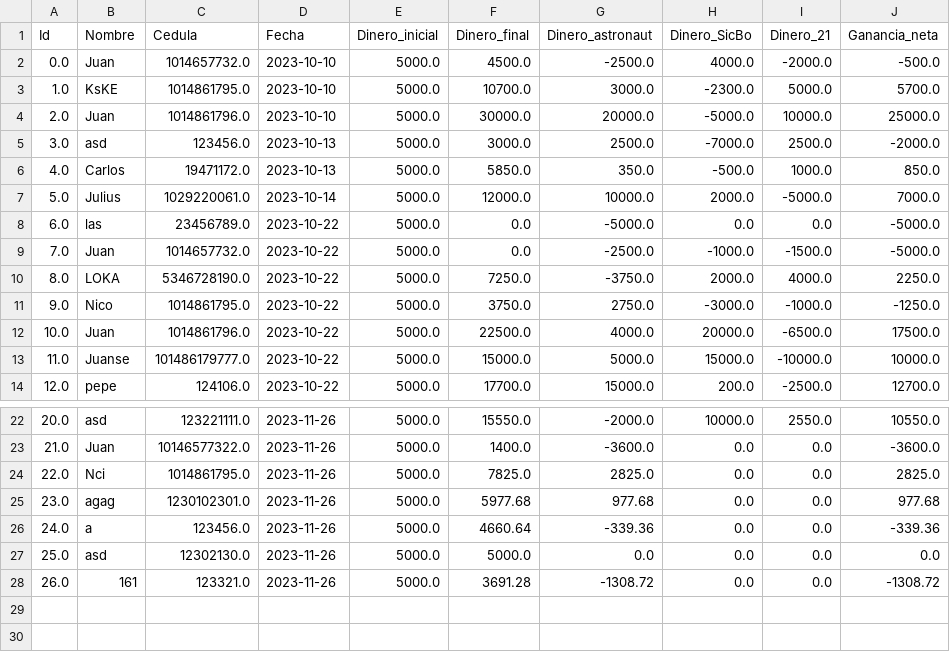
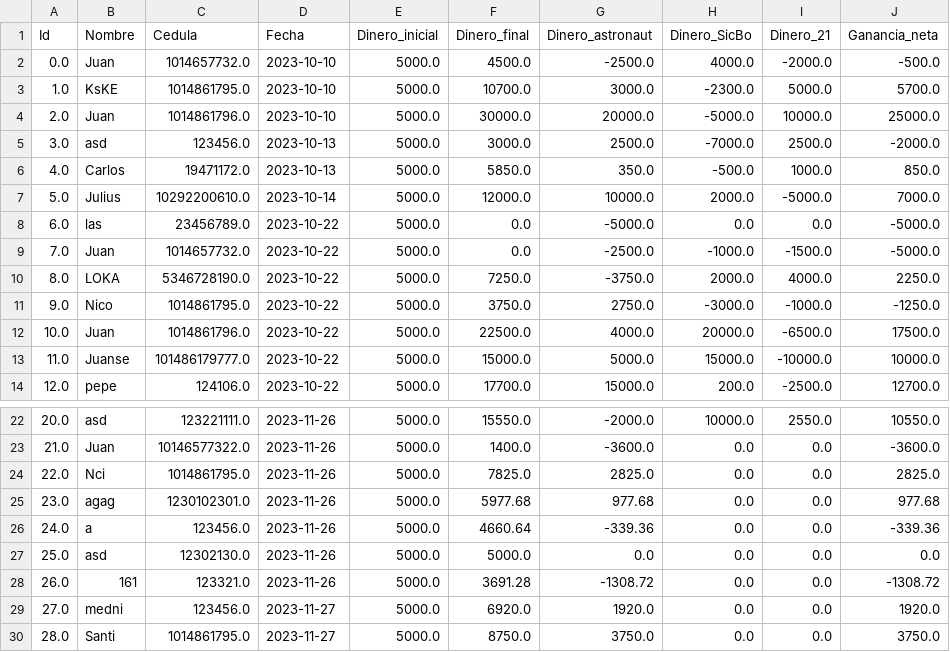
Before and after one commit to jsruedase/CasinoUN, a CSV file: base_datos.csv, drawn as a sheet; only a part is shown, gaps mark what is left out.

Commit message:
ganancia media

```diff
--- a/base_datos.csv
+++ b/base_datos.csv
@@ -6,3 +6,3 @@ Id,Nombre,Cedula,Fecha,Dinero_inicial,Dinero_final,Dinero_astronaut,Dinero_SicBo
 4.0,Carlos,19471172.0,2023-10-13,5000.0,5850.0,350.0,-500.0,1000.0,850.0
-5.0,Julius,1029220061.0,2023-10-14,5000.0,12000.0,10000.0,2000.0,-5000.0,7000.0
+5.0,Julius,10292200610.0,2023-10-14,5000.0,12000.0,10000.0,2000.0,-5000.0,7000.0
 6.0,las,23456789.0,2023-10-22,5000.0,0.0,-5000.0,0.0,0.0,-5000.0
@@ -28 +28,3 @@ Id,Nombre,Cedula,Fecha,Dinero_inicial,Dinero_final,Dinero_astronaut,Dinero_SicBo
 26.0,161,123321.0,2023-11-26,5000.0,3691.28,-1308.72,0.0,0.0,-1308.72
+27.0,medni ,123456.0,2023-11-27,5000.0,6920.0,1920.0,0.0,0.0,1920.0
+28.0,Santi,1014861795.0,2023-11-27,5000.0,8750.0,3750.0,0.0,0.0,3750.0
```
Also changed, not shown: 2 other files.
